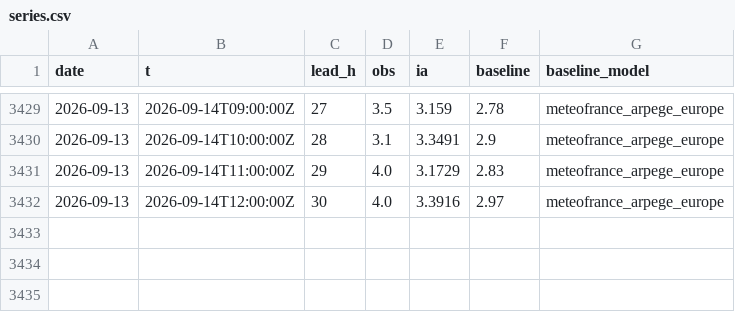
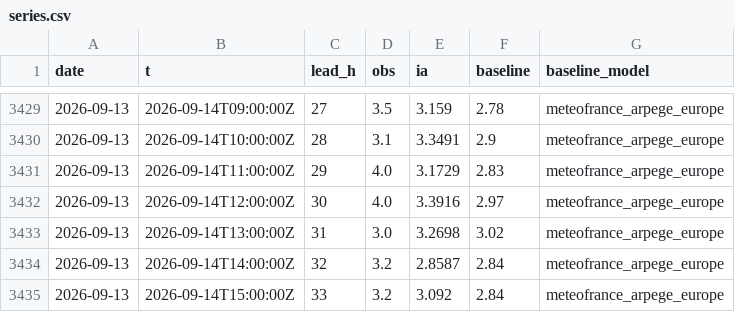
Before and after one commit to Matt29/metocean-ai-scoreboard, a CSV file: data/cherbourg-vent/series.csv, drawn as a sheet; only a part is shown, gaps mark what is left out; the diff names each change by its address in the sheet, - before the commit and + after, or states it on an @@ line.

```diff
--- a/data/cherbourg-vent/series.csv
+++ b/data/cherbourg-vent/series.csv
+row 3433: 2026-09-13 | 2026-09-14T13:00:00Z | 31 | 3.0 | 3.2698 | 3.02 | meteofrance_arpege_europe
+row 3434: 2026-09-13 | 2026-09-14T14:00:00Z | 32 | 3.2 | 2.8587 | 2.84 | meteofrance_arpege_europe
+row 3435: 2026-09-13 | 2026-09-14T15:00:00Z | 33 | 3.2 | 3.092 | 2.84 | meteofrance_arpege_europe
```
Also changed, not shown: data/brest/series.csv, data/dieppe/series.csv, 24 other files.
